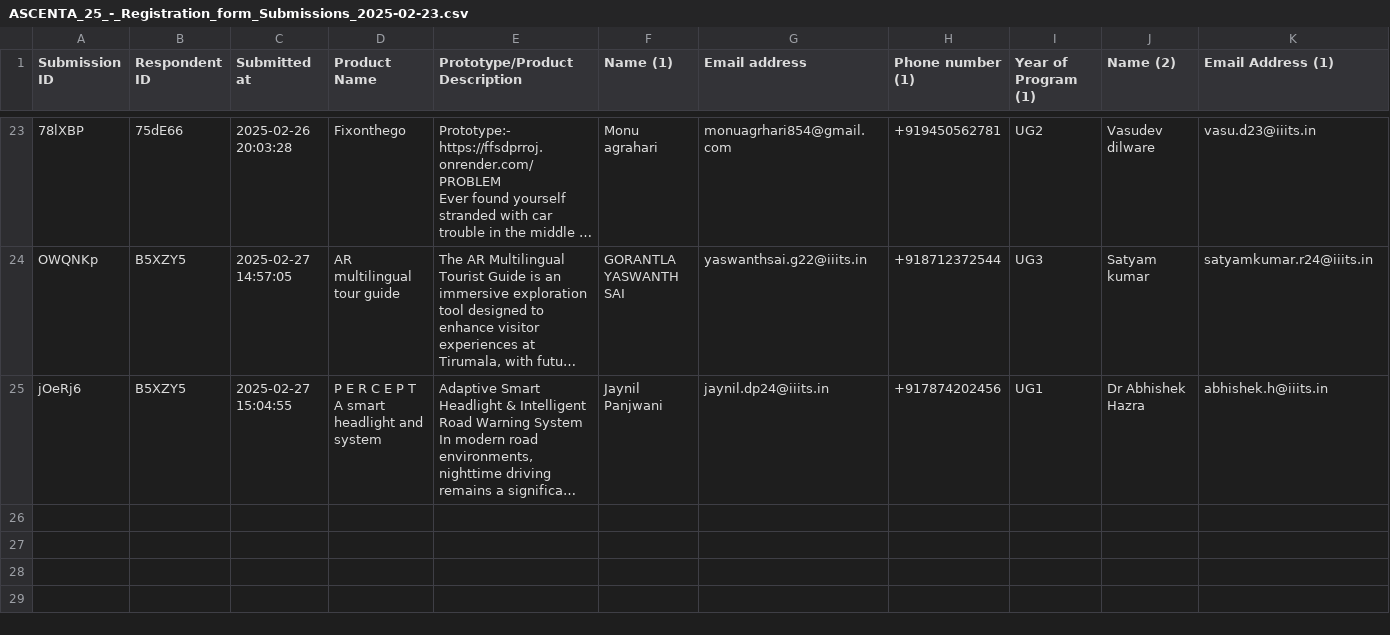
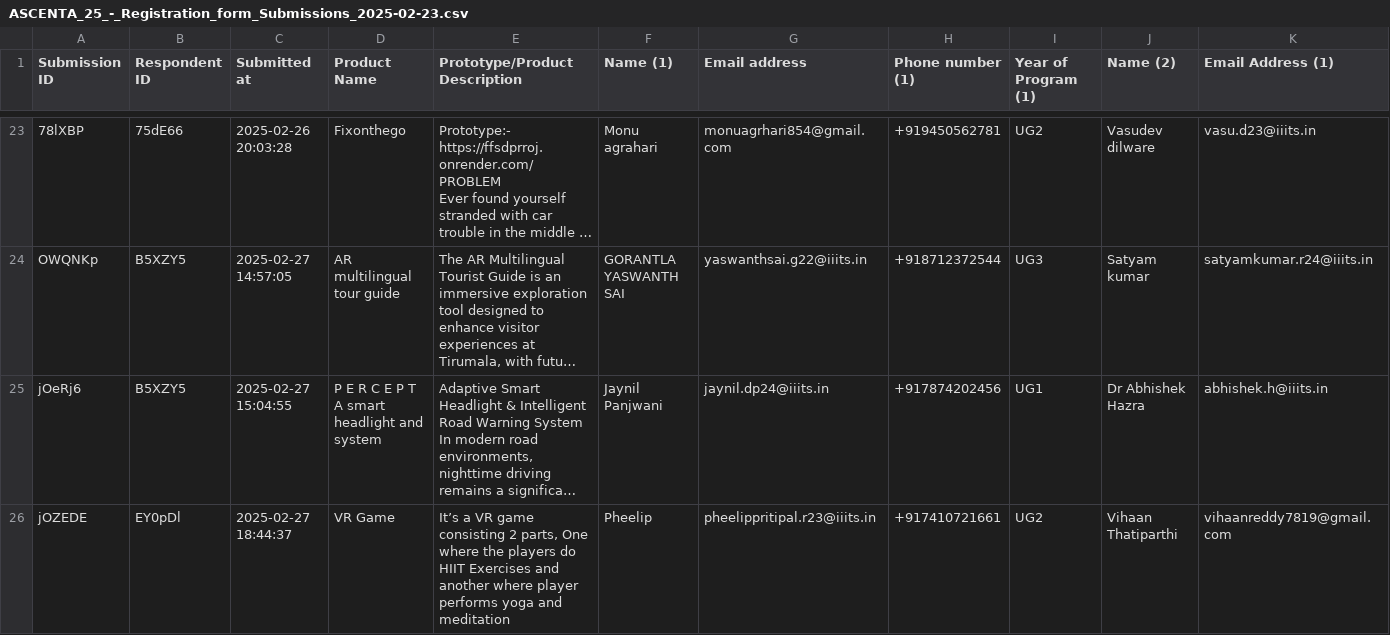
Before and after one commit to OneAutumnLeef/Ascenta-25, a CSV file: public/ASCENTA_25_-_Registration_form_Submissions_2025-02-23.csv, drawn as a sheet; only a part is shown, gaps mark what is left out; long unchanged cells end in …; rows hold the shown columns only; the diff names each change by its address in the sheet, - before the commit and + after, or states it on an @@ line.

Commit message:
project update15

```diff
--- a/public/ASCENTA_25_-_Registration_form_Submissions_2025-02-23.csv
+++ b/public/ASCENTA_25_-_Registration_form_Submissions_2025-02-23.csv
+row 26: jOZEDE | EY0pDl | 2025-02-27 18:44:37 | VR Game | It’s a VR game consisting 2 parts, One where the players do HIIT Exercises and another where player performs yoga and meditation | Pheelip | pheelippritipal.r23@iiits.in | +917410721661 | UG2 | Vihaan Thatiparthi | vihaanreddy7819@gmail.com
```
